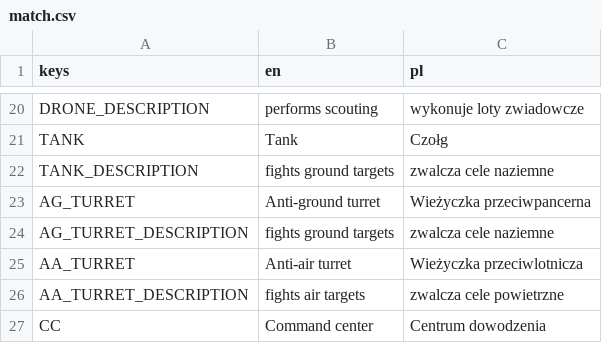
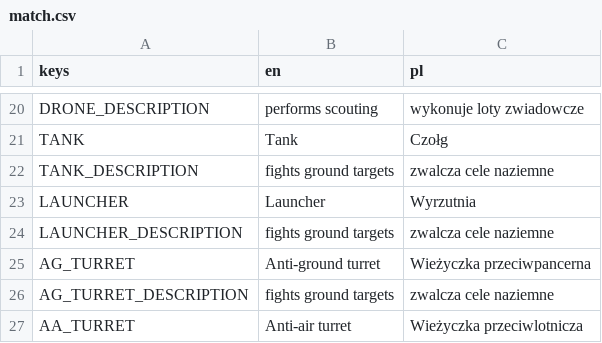
Before and after one commit to dodie/godot-open-rts, a CSV file: assets/translations/match.csv, drawn as a sheet; only a part is shown, gaps mark what is left out; the shorter side is filled out with more unchanged rows.

Commit message:
Launcher

```diff
--- a/assets/translations/match.csv
+++ b/assets/translations/match.csv
@@ -22,2 +22,4 @@ TANK,Tank,Czołg
 TANK_DESCRIPTION,fights ground targets,zwalcza cele naziemne
+LAUNCHER,Launcher,Wyrzutnia
+LAUNCHER_DESCRIPTION,fights ground targets,zwalcza cele naziemne
 AG_TURRET,Anti-ground turret,Wieżyczka przeciwpancerna
```
Also changed, not shown: 7 other files.
